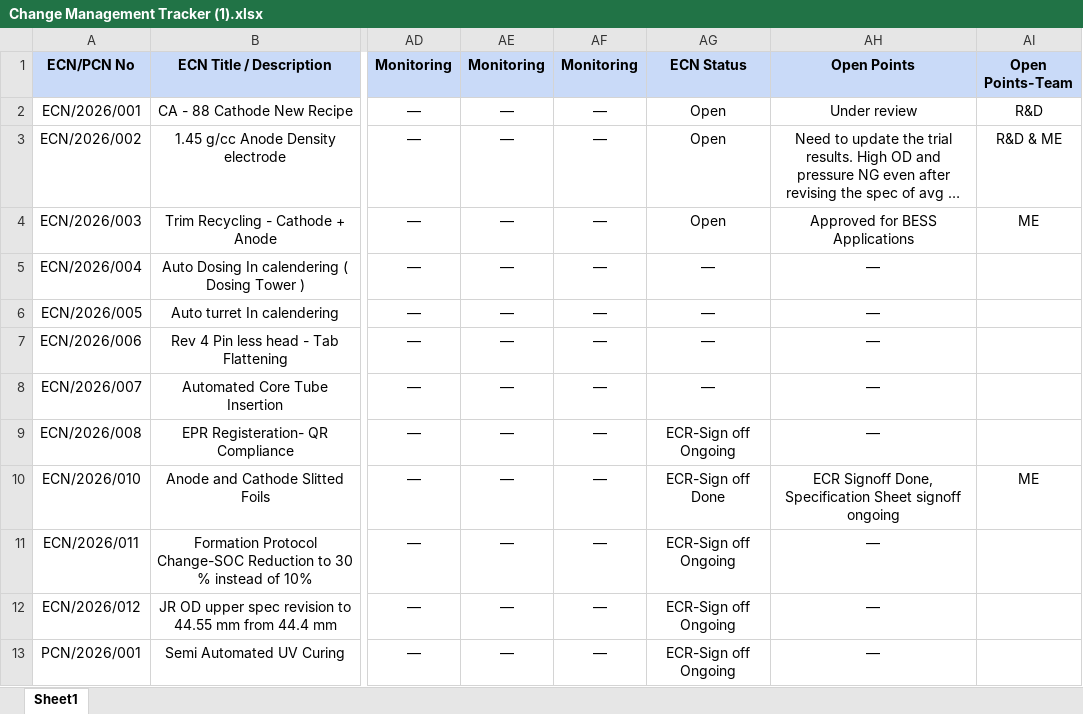
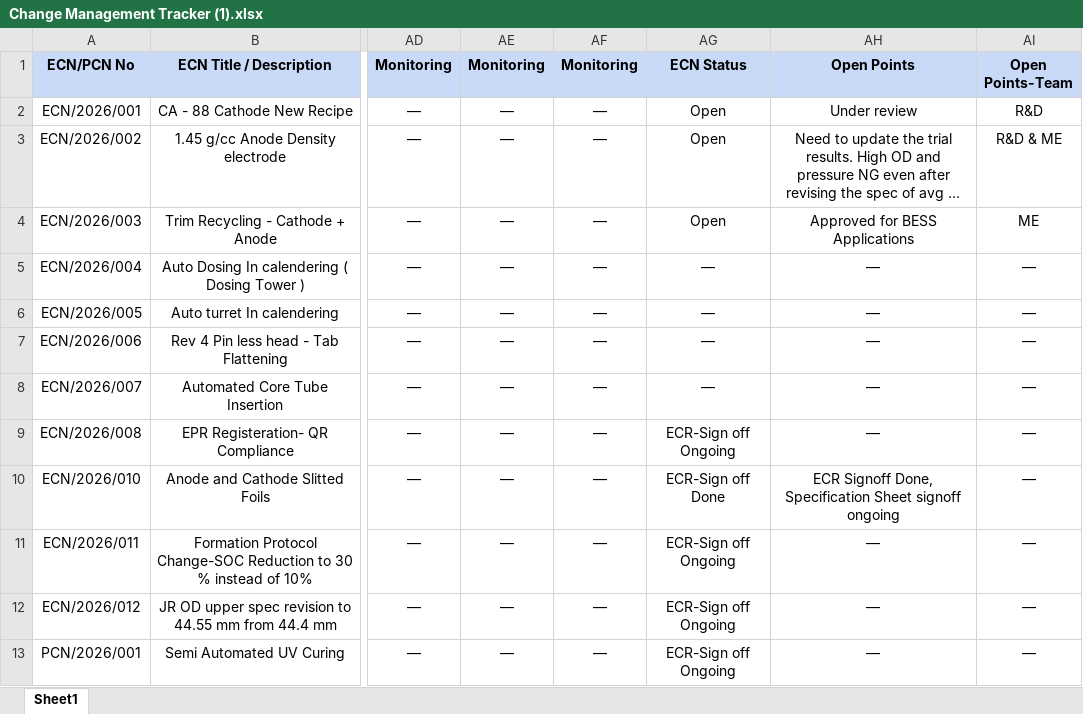
Before and after one commit to arjuntyagi-a11y/ECN-008, an Excel workbook: Change Management Tracker (1).xlsx, sheet Sheet1, drawn as a sheet; only a part is shown, gaps mark what is left out; long unchanged cells end in …; values as stored, in another font and other column widths than the file's, no borders; charts and pictures not drawn; the diff names each change by its address in the sheet, - before the commit and + after, or states it on an @@ line.

Commit message:
Add files via upload

```diff
--- a/Change Management Tracker (1).xlsx (sheet Sheet1)
+++ b/Change Management Tracker (1).xlsx (sheet Sheet1)
-AI5:AI9 (Open Points-Team): (empty)
+AI5:AI9 (Open Points-Team): —
-AI10 (Open Points-Team): ME
+AI10 (Open Points-Team): —
-AI11:AI13 (Open Points-Team): (empty)
+AI11:AI13 (Open Points-Team): —
```
